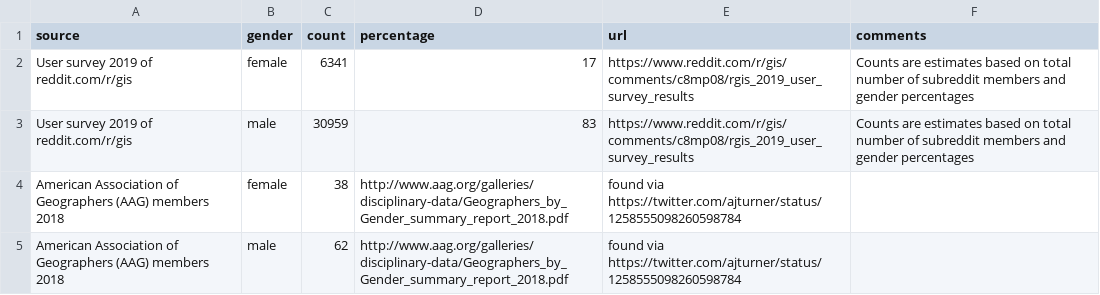
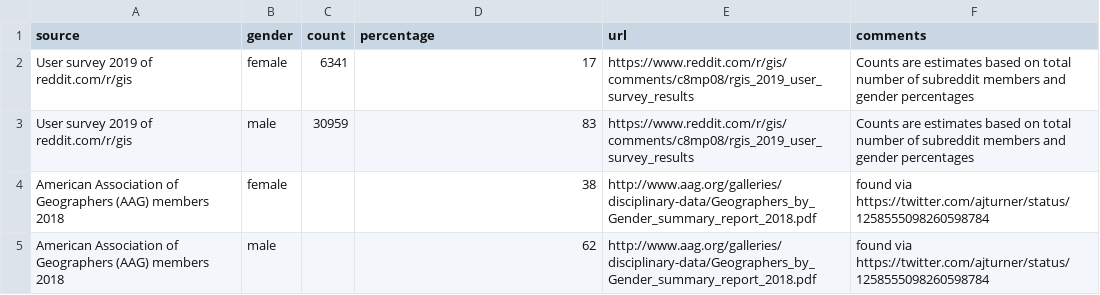
Before and after one commit to GeoBeer/geobeer-analytics, a CSV file: Auxiliary-Data/Additional-Gender-Statistics.csv, drawn as a sheet.

Commit message:
Update Additional-Gender-Statistics.csv

```diff
--- a/Auxiliary-Data/Additional-Gender-Statistics.csv
+++ b/Auxiliary-Data/Additional-Gender-Statistics.csv
@@ -3,3 +3,3 @@ User survey 2019 of reddit.com/r/gis,female,6341,17,https://www.reddit.com/r/gis
 User survey 2019 of reddit.com/r/gis,male,30959,83,https://www.reddit.com/r/gis/comments/c8mp08/rgis_2019_user_survey_results,Counts are estimates based on total number of subreddit members and gender percentages
-American Association of Geographers (AAG) members 2018,female,38,http://www.aag.org/galleries/disciplinary-data/Geographers_by_Gender_summary_report_2018.pdf,found via https://twitter.com/ajturner/status/1258555098260598784
-American Association of Geographers (AAG) members 2018,male,62,http://www.aag.org/galleries/disciplinary-data/Geographers_by_Gender_summary_report_2018.pdf,found via https://twitter.com/ajturner/status/1258555098260598784
+American Association of Geographers (AAG) members 2018,female,,38,http://www.aag.org/galleries/disciplinary-data/Geographers_by_Gender_summary_report_2018.pdf,found via https://twitter.com/ajturner/status/1258555098260598784
+American Association of Geographers (AAG) members 2018,male,,62,http://www.aag.org/galleries/disciplinary-data/Geographers_by_Gender_summary_report_2018.pdf,found via https://twitter.com/ajturner/status/1258555098260598784
```
